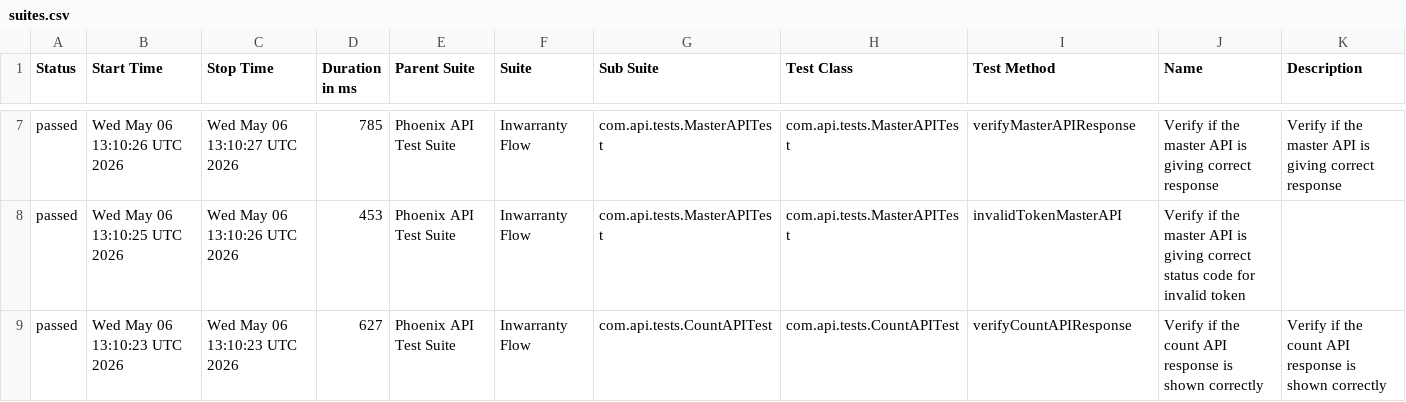
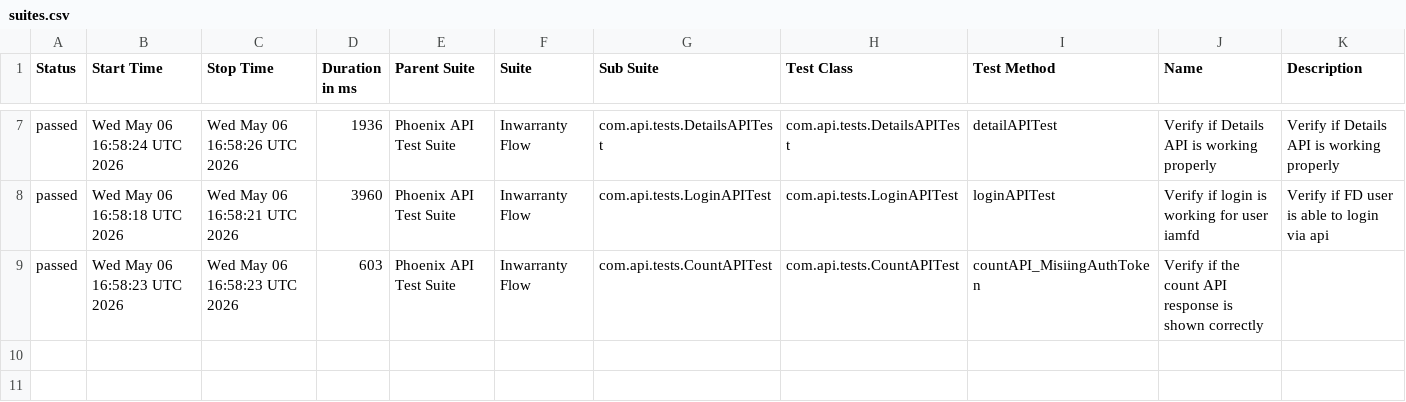
Before and after one commit to idavinde/PhoenixTestAutomationFramwork, a CSV file: data/suites.csv, drawn as a sheet; only a part is shown, gaps mark what is left out; the diff covers the shown part only.

```diff
--- a/data/suites.csv
+++ b/data/suites.csv
@@ -7,3 +7,3 @@
-"passed","Wed May 06 13:10:26 UTC 2026","Wed May 06 13:10:27 UTC 2026","785","Phoenix API Test Suite","Inwarranty Flow","com.api.tests.MasterAPITest","com.api.tests.MasterAPITest","verifyMasterAPIResponse","Verify if the master API is giving correct response","Verify if the master API is giving correct response"
-"passed","Wed May 06 13:10:25 UTC 2026","Wed May 06 13:10:26 UTC 2026","453","Phoenix API Test Suite","Inwarranty Flow","com.api.tests.MasterAPITest","com.api.tests.MasterAPITest","invalidTokenMasterAPI","Verify if the master API is giving correct status code for invalid token",""
-"passed","Wed May 06 13:10:23 UTC 2026","Wed May 06 13:10:23 UTC 2026","627","Phoenix API Test Suite","Inwarranty Flow","com.api.tests.CountAPITest","com.api.tests.CountAPITest","verifyCountAPIResponse","Verify if the count API response is shown correctly","Verify if the count API response is shown correctly"
+"passed","Wed May 06 16:58:24 UTC 2026","Wed May 06 16:58:26 UTC 2026","1936","Phoenix API Test Suite","Inwarranty Flow","com.api.tests.DetailsAPITest","com.api.tests.DetailsAPITest","detailAPITest","Verify if Details API is working properly","Verify if Details API is working properly"
+"passed","Wed May 06 16:58:18 UTC 2026","Wed May 06 16:58:21 UTC 2026","3960","Phoenix API Test Suite","Inwarranty Flow","com.api.tests.LoginAPITest","com.api.tests.LoginAPITest","loginAPITest","Verify if login is working for user iamfd","Verify if FD user is able to login via api"
+"passed","Wed May 06 16:58:23 UTC 2026","Wed May 06 16:58:23 UTC 2026","603","Phoenix API Test Suite","Inwarranty Flow","com.api.tests.CountAPITest","com.api.tests.CountAPITest","countAPI_MisiingAuthToken","Verify if the count API response is shown correctly",""
```
Also changed, not shown: 1 added row, 1 removed row and 26 edited cells elsewhere in this file, data/behaviors.csv, 58 other files.
